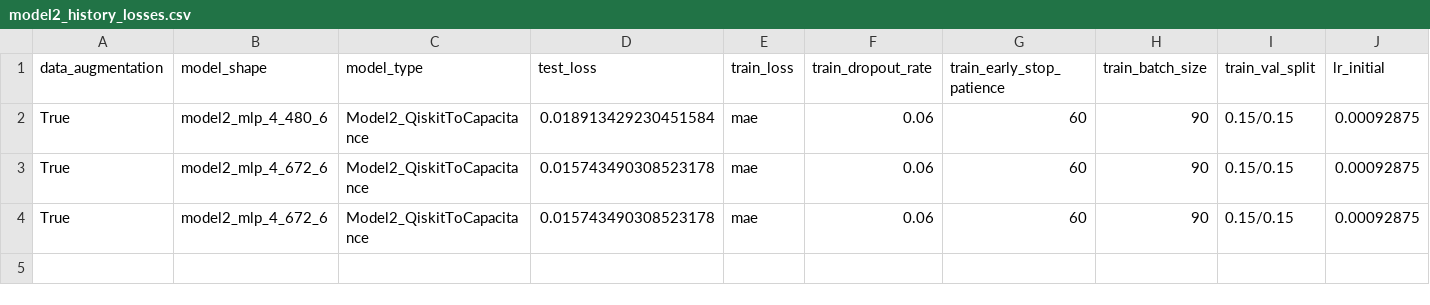
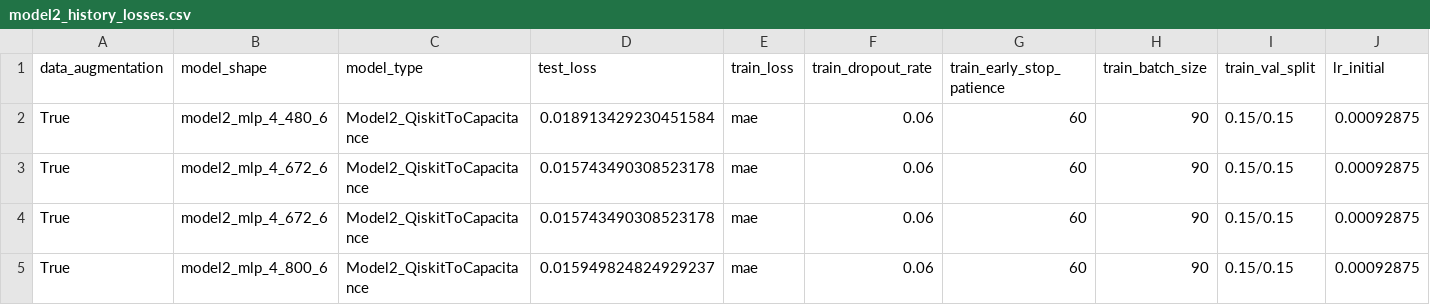
Before and after one commit to CosmiQuantum/ML_qubit_design, a CSV file: model_predict_coupler_NCap_cap_matrix/model2_history_losses.csv, drawn as a sheet; only a part is shown; rows hold the shown columns only; the diff names each change by its address in the sheet, - before the commit and + after, or states it on an @@ line.

Commit message:
ncap surrogate model retuned

```diff
--- a/model_predict_coupler_NCap_cap_matrix/model2_history_losses.csv
+++ b/model_predict_coupler_NCap_cap_matrix/model2_history_losses.csv
+row 5: True | model2_mlp_4_800_6 | Model2_QiskitToCapacitance | 0.015949824824929237 | mae | 0.06 | 60 | 90 | 0.15/0.15 | 0.00092875
```
Also changed, not shown: model_predict_coupler_NCap_cap_matrix/model2_predictions_and_errors_model2_surrogate.csv, model_predict_coupler_NCap_cap_matrix/model2_predictions_and_errors_scaled.csv, 19 other files.
